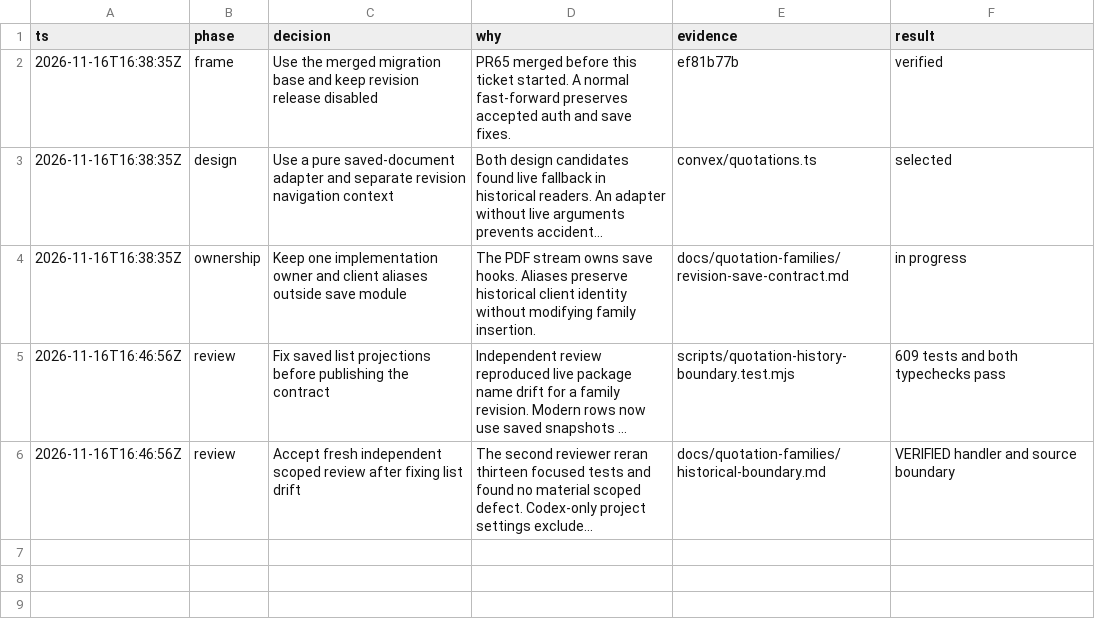
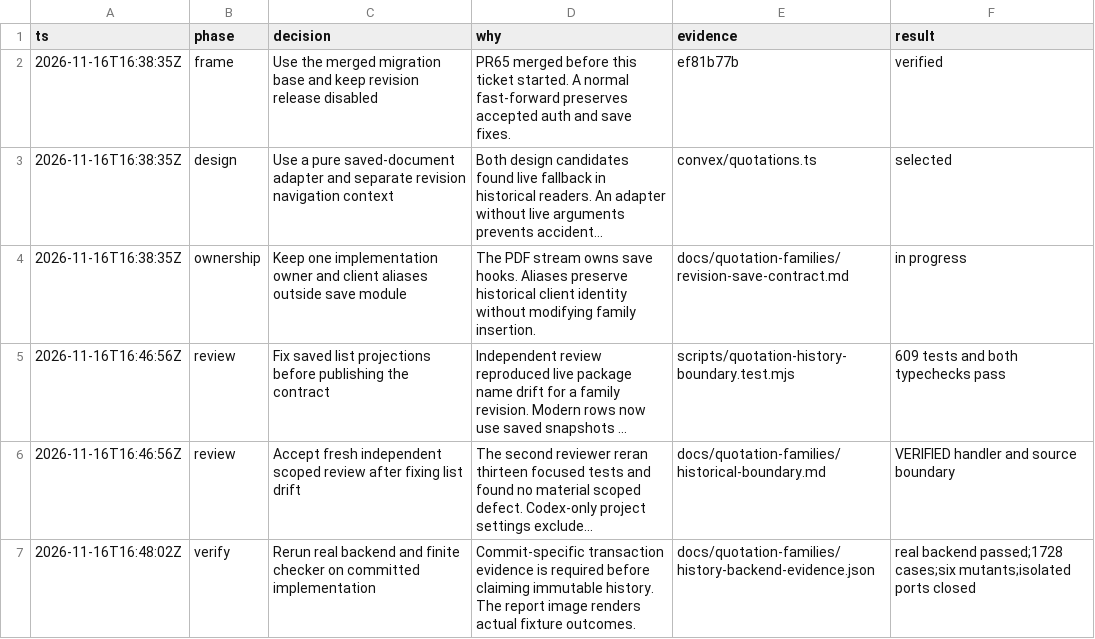
Before and after one commit to hasififwat/hasififwat-mkm-quotation-management-system, a TSV file: docs/quotation-families/history-decisions.tsv, drawn as a sheet; long unchanged cells end in …; the diff names each change by its address in the sheet, - before the commit and + after, or states it on an @@ line.

Commit message:
docs(quotations): record committed history boundary evidence

```diff
--- a/docs/quotation-families/history-decisions.tsv
+++ b/docs/quotation-families/history-decisions.tsv
+row 7: 2026-11-16T16:48:02Z | verify | Rerun real backend and finite checker on committed implementation | Commit-specific transaction evidence is required before claiming immutable history. The report image renders actual fixture outcomes. | docs/quotation-families/history-backend-evidence.json | real backend passed;1728 cases;six mutants;isolated ports closed
```
Also changed, not shown: 5 other files.
